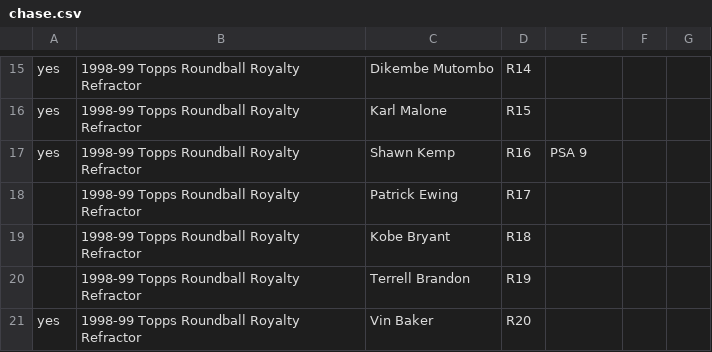
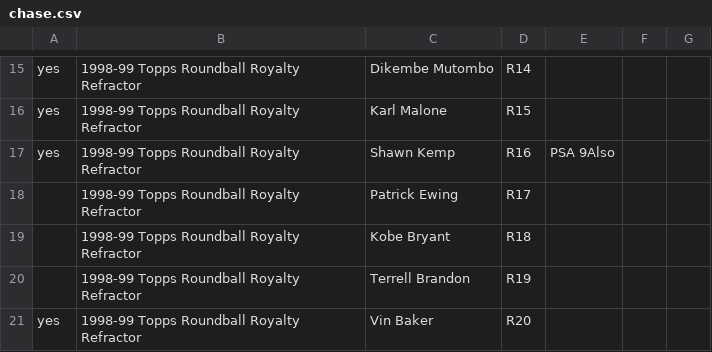
Before and after one commit to geraldno20/cards, a CSV file: docs/data/chase.csv, drawn as a sheet; only a part is shown, gaps mark what is left out.

Commit message:
Update chase list (68 cards)

```diff
--- a/docs/data/chase.csv
+++ b/docs/data/chase.csv
@@ -16,3 +16,3 @@ yes,1998-99 Topps Roundball Royalty Refractor,Dikembe Mutombo,R14,,,
 yes,1998-99 Topps Roundball Royalty Refractor,Karl Malone,R15,,,
-yes,1998-99 Topps Roundball Royalty Refractor,Shawn Kemp,R16,PSA 9,,
+yes,1998-99 Topps Roundball Royalty Refractor,Shawn Kemp,R16,PSA 9Also,,
 ,1998-99 Topps Roundball Royalty Refractor,Patrick Ewing,R17,,,
```
